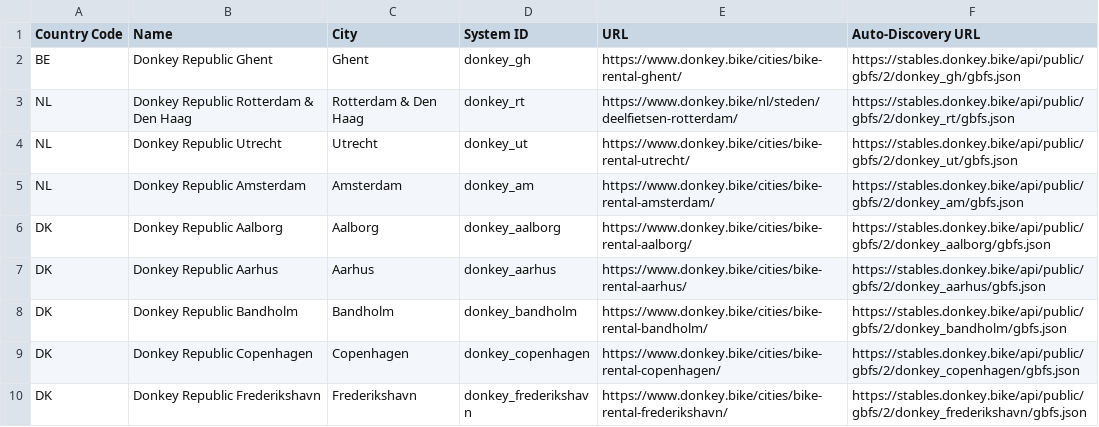
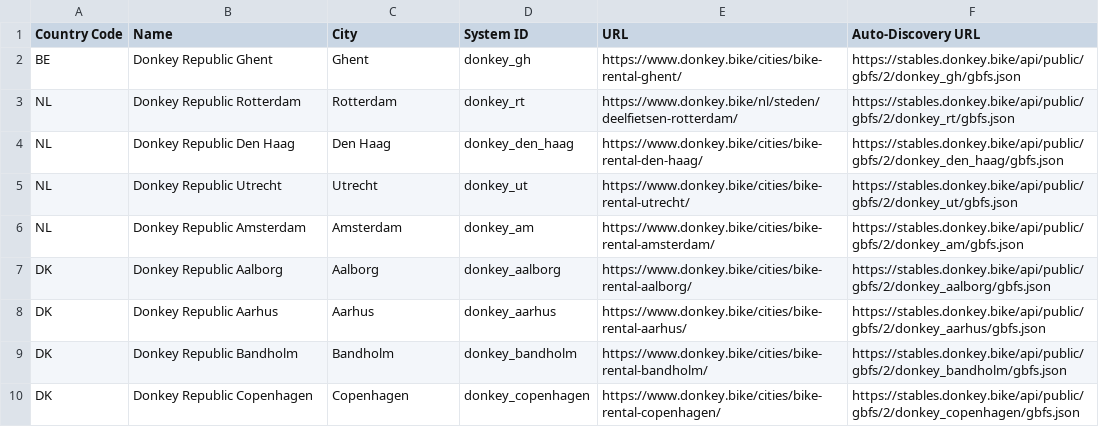
Before and after one commit to DonkeyRepublic/donkey_gbfs, a CSV file: systems_v2.1.csv, drawn as a sheet; only a part is shown; the shorter side is filled out with more unchanged rows.

Commit message:
Update systems_v2.1.csv
Added separate Den Haag feed and removed Den Haag name from Rotterdam feed

```diff
--- a/systems_v2.1.csv
+++ b/systems_v2.1.csv
@@ -2,3 +2,4 @@ Country Code,Name,City,System ID,URL,Auto-Discovery URL
 BE,Donkey Republic Ghent,Ghent,donkey_gh,https://www.donkey.bike/cities/bike-rental-ghent/,https://stables.donkey.bike/api/public/gbfs/2/donkey_gh/gbfs.json
-NL,Donkey Republic Rotterdam & Den Haag,Rotterdam & Den Haag,donkey_rt,https://www.donkey.bike/nl/steden/deelfietsen-rotterdam/,https://stables.donkey.bike/api/public/gbfs/2/donkey_rt/gbfs.json
+NL,Donkey Republic Rotterdam,Rotterdam,donkey_rt,https://www.donkey.bike/nl/steden/deelfietsen-rotterdam/,https://stables.donkey.bike/api/public/gbfs/2/donkey_rt/gbfs.json
+NL,Donkey Republic Den Haag,Den Haag,donkey_den_haag,https://www.donkey.bike/cities/bike-rental-den-haag/,https://stables.donkey.bike/api/public/gbfs/2/donkey_den_haag/gbfs.json
 NL,Donkey Republic Utrecht,Utrecht,donkey_ut,https://www.donkey.bike/cities/bike-rental-utrecht/,https://stables.donkey.bike/api/public/gbfs/2/donkey_ut/gbfs.json
```
